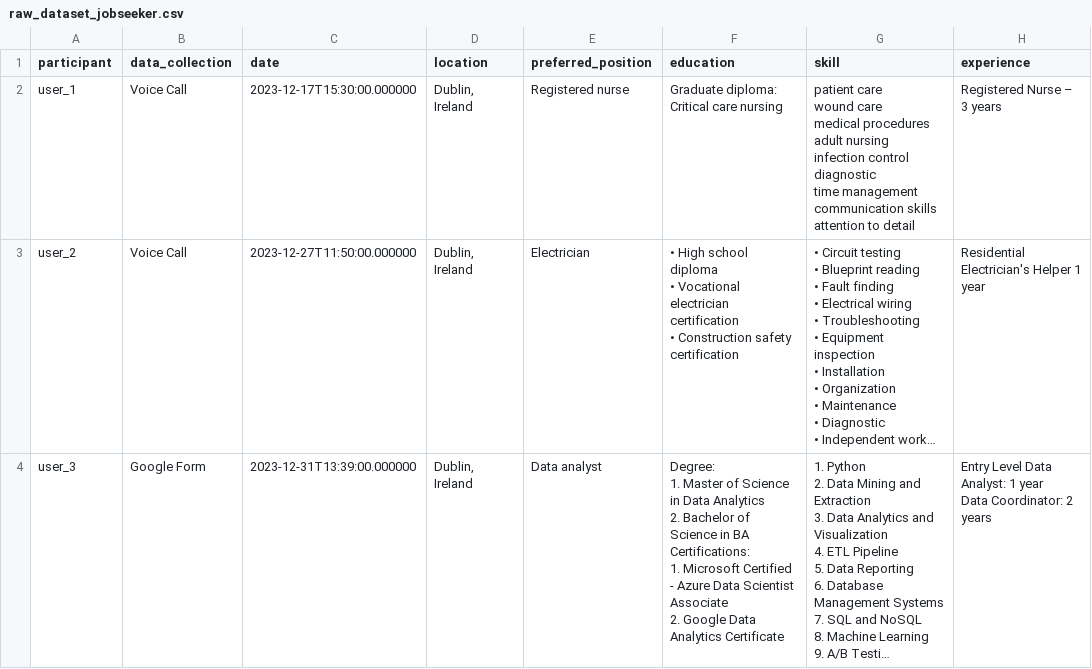
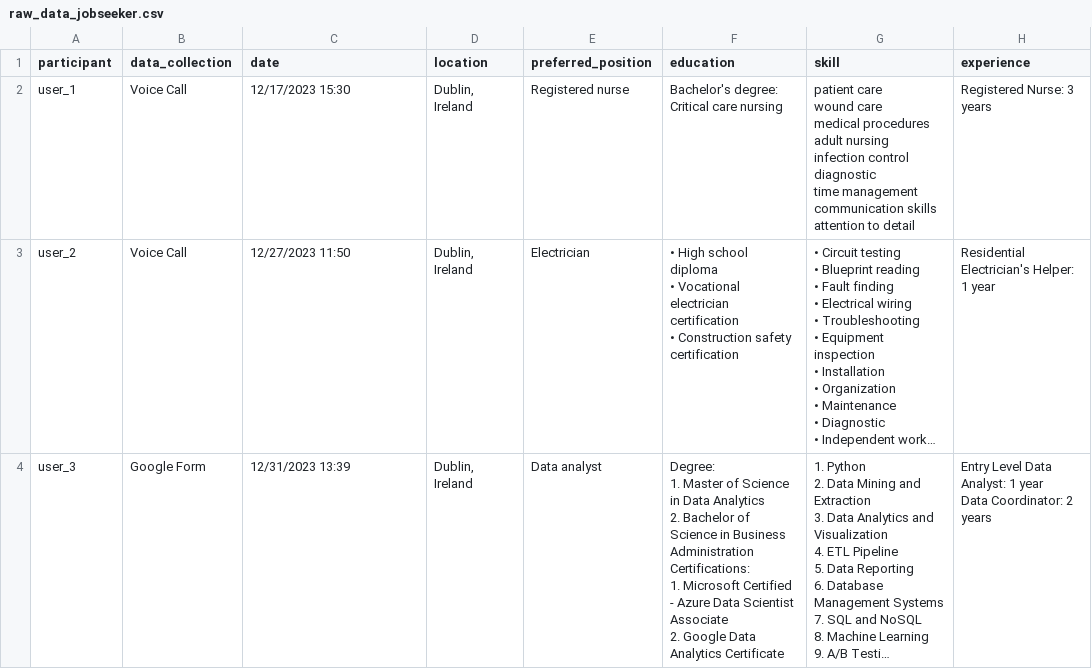
Before and after one commit to temulenbd/project-text-represetation-techniques, a CSV file: raw_data_jobseeker.csv (was raw_dataset_jobseeker.csv), drawn as a sheet; long unchanged cells end in …; ↵ is a line break in a cell; the diff names each change by its address in the sheet, - before the commit and + after, or states it on an @@ line.

```diff
--- a/raw_dataset_jobseeker.csv
+++ b/raw_data_jobseeker.csv
-C2 (date): 2023-12-17T15:30:00.000000
+C2 (date): 12/17/2023 15:30
-F2 (education): Graduate diploma: Critical care nursing
+F2 (education): Bachelor's degree: Critical care nursing
-H2 (experience): Registered Nurse – 3 years
+H2 (experience): Registered Nurse: 3 years
-C3 (date): 2023-12-27T11:50:00.000000
+C3 (date): 12/27/2023 11:50
-H3 (experience): Residential Electrician's Helper 1 year
+H3 (experience): Residential Electrician's Helper: 1 year
-C4 (date): 2023-12-31T13:39:00.000000
+C4 (date): 12/31/2023 13:39
-F4 (education): …Science in BA ↵ Certifications: ↵ 1.…
+F4 (education): …Science in Business Administration ↵ Certifications: ↵ 1.…
```
Also changed, not shown: 2 other files.
